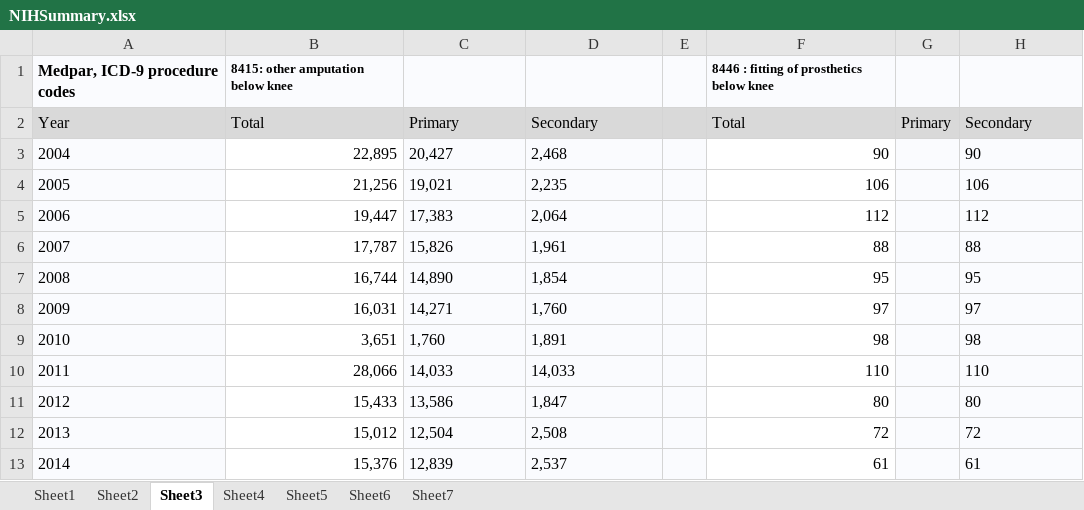
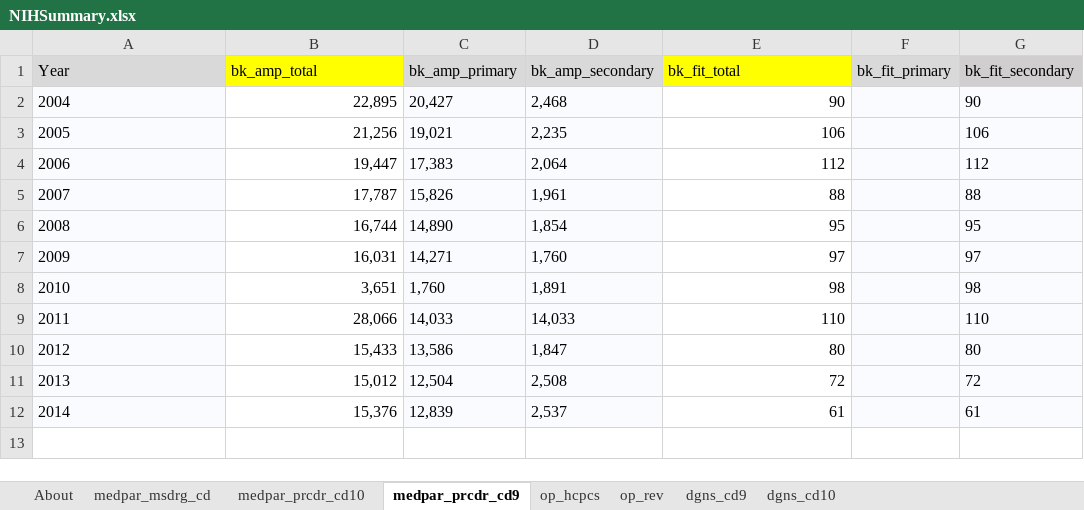
Before and after one commit to hyuanz/NIH_medicare_claim, an Excel workbook: NIHSummary.xlsx, sheet medpar_prcdr_cd9, drawn as a sheet; values as stored, in another font and other column widths than the file's, no borders; removed rows and columns are numbered as before the commit, all else as after; the diff names each change by its address in the sheet, - before the commit and + after, or states it on an @@ line.

```diff
--- a/NIHSummary.xlsx (sheet medpar_prcdr_cd9)
+++ b/NIHSummary.xlsx (sheet medpar_prcdr_cd9)
-sheet tab: Sheet1
+sheet tab: medpar_msdrg_cd
-sheet tab: Sheet2
+sheet tab: medpar_prcdr_cd10
-sheet tab: Sheet3
+sheet tab: medpar_prcdr_cd9
-sheet tab: Sheet4
+sheet tab: op_hcpcs
-sheet tab: Sheet5
+sheet tab: op_rev
-sheet tab: Sheet6
+sheet tab: dgns_cd9
-sheet tab: Sheet7
+sheet tab: dgns_cd10
+sheet tab: About
-column E, empty
-column G, empty
+column F, empty
-row 1: Medpar, ICD-9 procedure codes | 8415: other amputation below knee |  |  |  | 8446 : fitting of prosthetics below knee
-row 2: Year | Total | Primary | Secondary |  | Total | Primary | Secondary
+row 1: Year | bk_amp_total | bk_amp_primary | bk_amp_secondary | bk_fit_total | bk_fit_primary | bk_fit_secondary
```
Also changed, not shown: sheet dgns_cd9, sheet dgns_cd10, sheet op_hcpcs, sheet medpar_msdrg_cd, sheet medpar_prcdr_cd10, sheet op_rev, formulas that keep their value.
